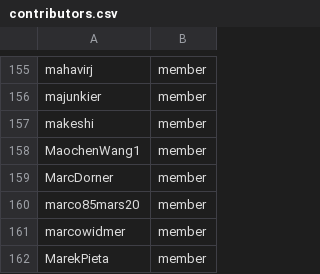
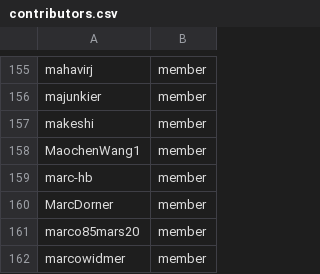
Before and after one commit to zephyrproject-rtos/infrastructure, a CSV file: terraform/github-zephyrproject-rtos/team/team-members/contributors.csv, drawn as a sheet; only a part is shown, gaps mark what is left out; the shorter side is filled out with more unchanged rows; the diff names each change by its address in the sheet, - before the commit and + after, or states it on an @@ line.

Commit message:
github: Add marc-hb to contributors
Add @marc-hb to the 'contributors' team because he was previously part
of the GitHub organisation.

Signed-off-by: Stephanos Ioannidis <root@stephanos.io>

```diff
--- a/terraform/github-zephyrproject-rtos/team/team-members/contributors.csv
+++ b/terraform/github-zephyrproject-rtos/team/team-members/contributors.csv
+row 159: marc-hb | member
```
